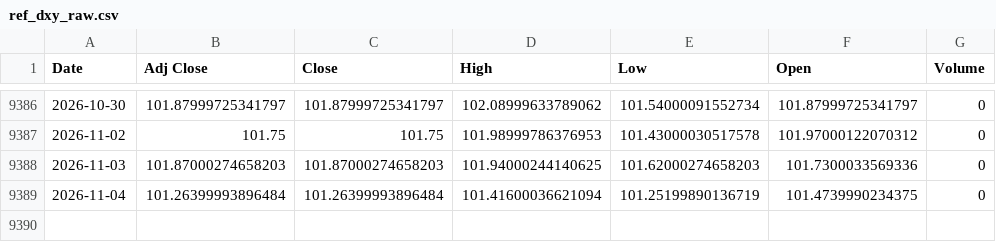
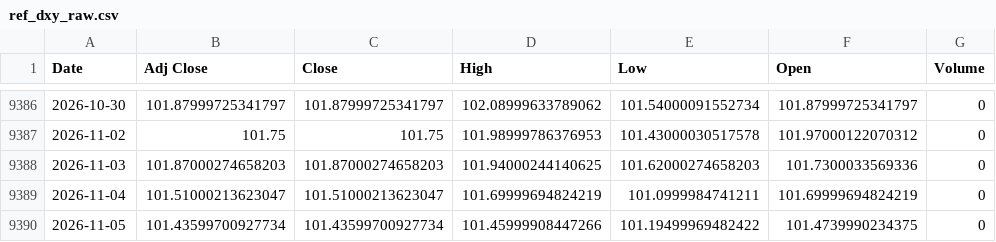
Before and after one commit to jini-bot/soxx-data, a CSV file: ref_dxy_raw.csv, drawn as a sheet; only a part is shown, gaps mark what is left out.

```diff
--- a/ref_dxy_raw.csv
+++ b/ref_dxy_raw.csv
@@ -9388,2 +9388,3 @@
 2026-11-03,101.87000274658203,101.87000274658203,101.94000244140625,101.62000274658203,101.7300033569336,0
-2026-11-04,101.26399993896484,101.26399993896484,101.41600036621094,101.25199890136719,101.4739990234375,0
+2026-11-04,101.51000213623047,101.51000213623047,101.69999694824219,101.0999984741211,101.69999694824219,0
+2026-11-05,101.43599700927734,101.43599700927734,101.45999908447266,101.19499969482422,101.4739990234375,0
```
Also changed, not shown: qqq_raw.csv, ref_hyg_raw.csv, 17 other files.
